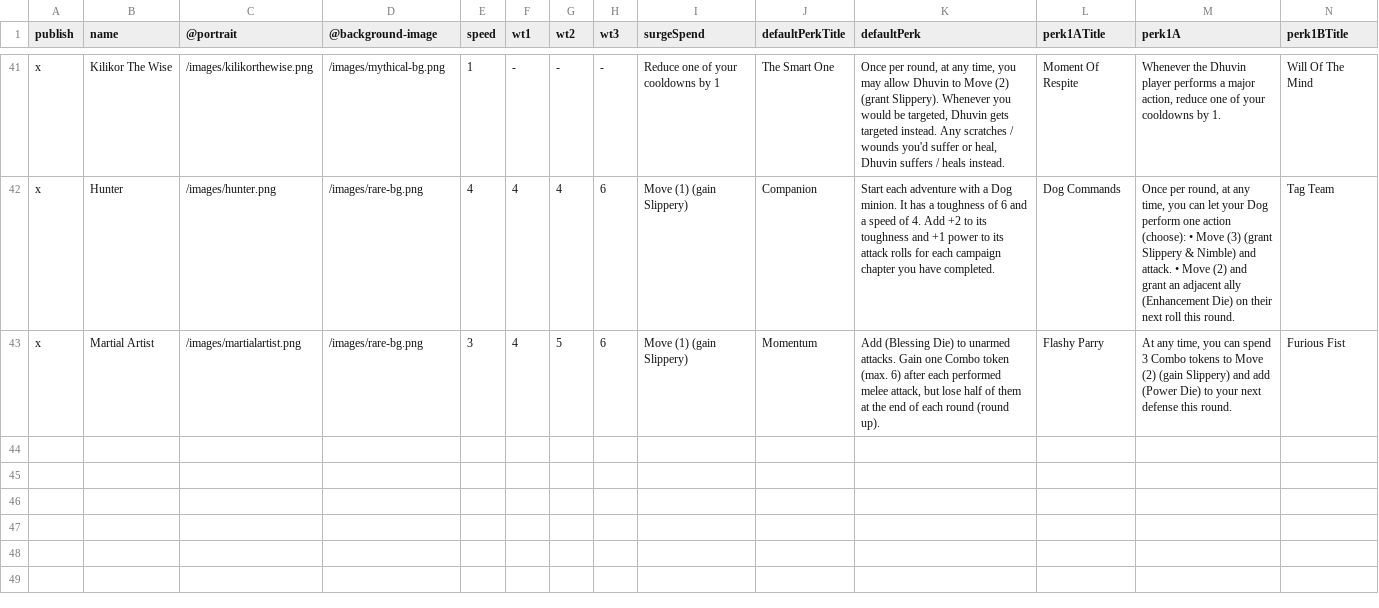
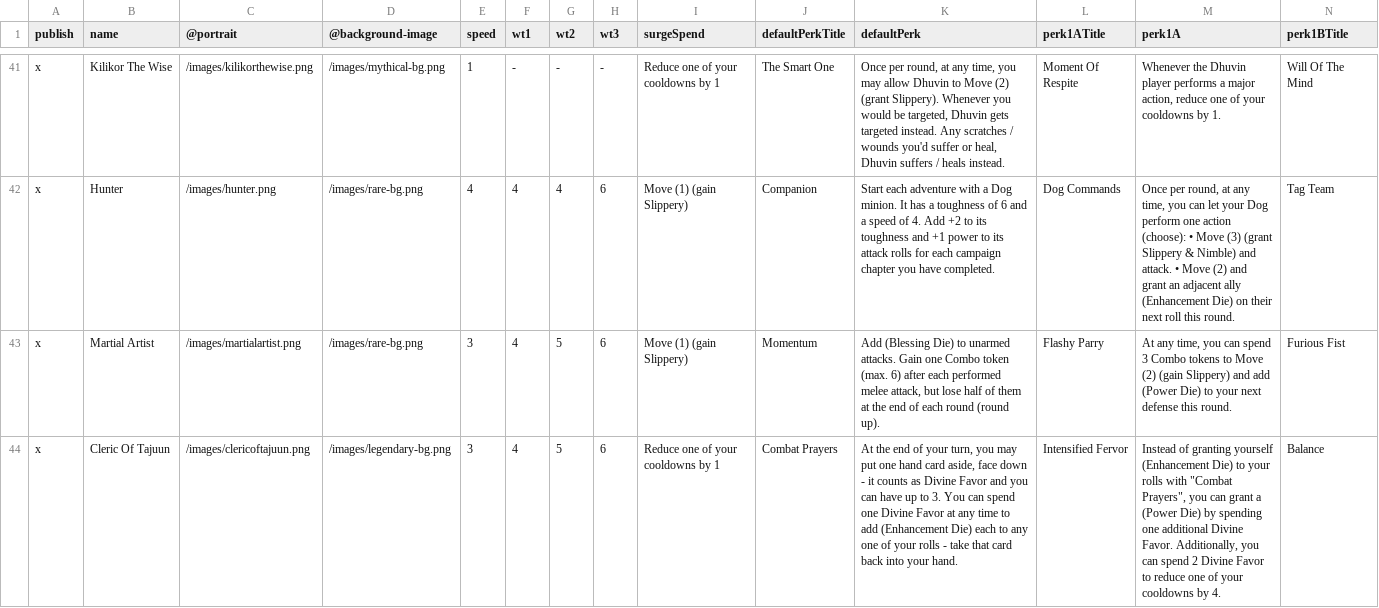
Before and after one commit to SoullessVessel/deckbuilder, a CSV file: tools/Deckbuilder - Data - Vessel.csv, drawn as a sheet; only a part is shown, gaps mark what is left out; rows hold the shown columns only; the diff names each change by its address in the sheet, - before the commit and + after, or states it on an @@ line.

```diff
--- a/tools/Deckbuilder - Data - Vessel.csv
+++ b/tools/Deckbuilder - Data - Vessel.csv
+row 44: x | Cleric Of Tajuun | /images/clericoftajuun.png | /images/legendary-bg.png | 3 | 4 | 5 | 6 | Reduce one of your cooldowns by 1 | Combat Prayers | At the end of your turn, you may put one hand card aside, face down - it counts as Divine Favor and you can have up to 3. You can spend one Divine Favor at any time to add (Enhancement Die) each to any one of your rolls - take that card back into your hand. | Intensified Fervor | Instead of granting yourself (Enhancement Die) to your rolls with "Combat Prayers", you can grant a (Power Die) by spending one additional Divine Favor. Additionally, you can spend 2 Divine Favor to reduce one of your cooldowns by 4. | Balance
```
Also changed, not shown: 40 other files.
